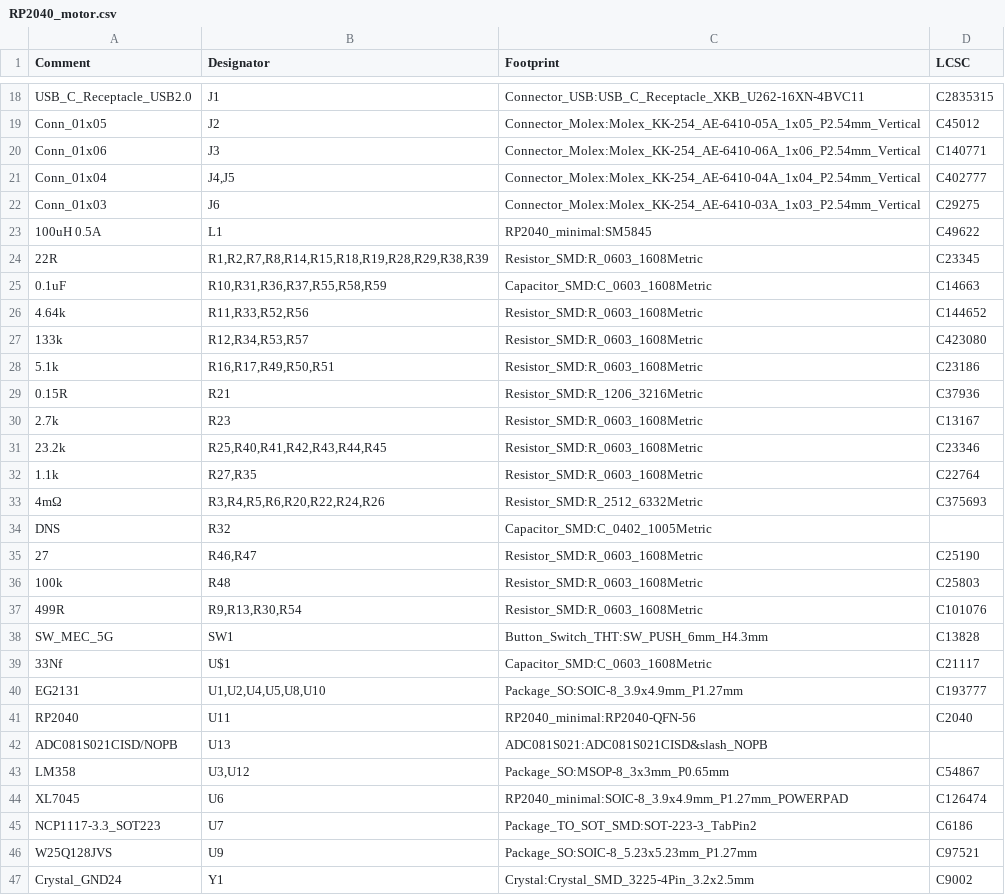
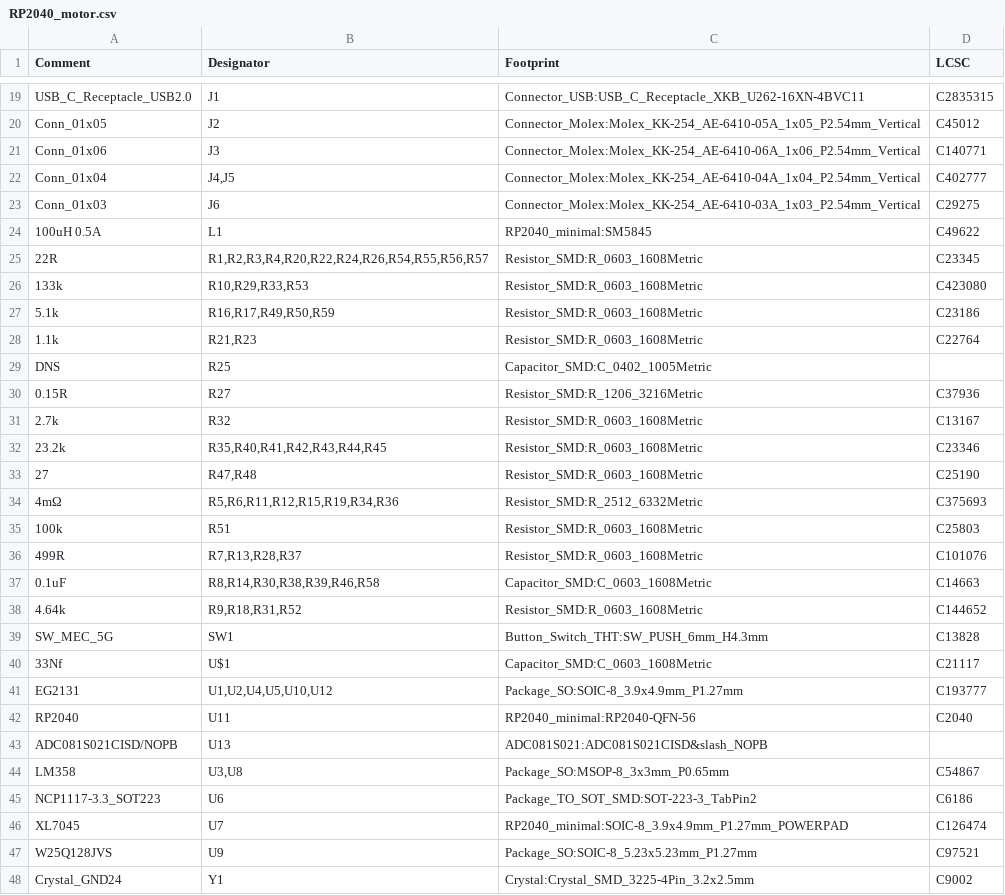
Before and after one commit to Twisted-Fields/rp2040-motor-controller, a CSV file: RP2040_motor.csv, drawn as a sheet; only a part is shown, gaps mark what is left out; the diff covers the shown part only.

```diff
--- a/RP2040_motor.csv
+++ b/RP2040_motor.csv
@@ -23,24 +24,24 @@ Comment,Designator,Footprint,LCSC
 "100uH 0.5A","L1","RP2040_minimal:SM5845","C49622"
-"22R","R1,R2,R7,R8,R14,R15,R18,R19,R28,R29,R38,R39","Resistor_SMD:R_0603_1608Metric","C23345"
-"0.1uF","R10,R31,R36,R37,R55,R58,R59","Capacitor_SMD:C_0603_1608Metric","C14663"
-"4.64k","R11,R33,R52,R56","Resistor_SMD:R_0603_1608Metric","C144652"
-"133k","R12,R34,R53,R57","Resistor_SMD:R_0603_1608Metric","C423080"
-"5.1k","R16,R17,R49,R50,R51","Resistor_SMD:R_0603_1608Metric","C23186"
-"0.15R","R21","Resistor_SMD:R_1206_3216Metric","C37936"
-"2.7k","R23","Resistor_SMD:R_0603_1608Metric","C13167"
-"23.2k","R25,R40,R41,R42,R43,R44,R45","Resistor_SMD:R_0603_1608Metric","C23346"
-"1.1k","R27,R35","Resistor_SMD:R_0603_1608Metric","C22764"
-"4mΩ","R3,R4,R5,R6,R20,R22,R24,R26","Resistor_SMD:R_2512_6332Metric","C375693"
-"DNS","R32","Capacitor_SMD:C_0402_1005Metric",""
-"27","R46,R47","Resistor_SMD:R_0603_1608Metric","C25190"
-"100k","R48","Resistor_SMD:R_0603_1608Metric","C25803"
-"499R","R9,R13,R30,R54","Resistor_SMD:R_0603_1608Metric","C101076"
+"22R","R1,R2,R3,R4,R20,R22,R24,R26,R54,R55,R56,R57","Resistor_SMD:R_0603_1608Metric","C23345"
+"133k","R10,R29,R33,R53","Resistor_SMD:R_0603_1608Metric","C423080"
+"5.1k","R16,R17,R49,R50,R59","Resistor_SMD:R_0603_1608Metric","C23186"
+"1.1k","R21,R23","Resistor_SMD:R_0603_1608Metric","C22764"
+"DNS","R25","Capacitor_SMD:C_0402_1005Metric",""
+"0.15R","R27","Resistor_SMD:R_1206_3216Metric","C37936"
+"2.7k","R32","Resistor_SMD:R_0603_1608Metric","C13167"
+"23.2k","R35,R40,R41,R42,R43,R44,R45","Resistor_SMD:R_0603_1608Metric","C23346"
+"27","R47,R48","Resistor_SMD:R_0603_1608Metric","C25190"
+"4mΩ","R5,R6,R11,R12,R15,R19,R34,R36","Resistor_SMD:R_2512_6332Metric","C375693"
+"100k","R51","Resistor_SMD:R_0603_1608Metric","C25803"
+"499R","R7,R13,R28,R37","Resistor_SMD:R_0603_1608Metric","C101076"
+"0.1uF","R8,R14,R30,R38,R39,R46,R58","Capacitor_SMD:C_0603_1608Metric","C14663"
+"4.64k","R9,R18,R31,R52","Resistor_SMD:R_0603_1608Metric","C144652"
 "SW_MEC_5G","SW1","Button_Switch_THT:SW_PUSH_6mm_H4.3mm","C13828"
 "33Nf","U$1","Capacitor_SMD:C_0603_1608Metric","C21117"
-"EG2131","U1,U2,U4,U5,U8,U10","Package_SO:SOIC-8_3.9x4.9mm_P1.27mm","C193777"
+"EG2131","U1,U2,U4,U5,U10,U12","Package_SO:SOIC-8_3.9x4.9mm_P1.27mm","C193777"
 "RP2040","U11","RP2040_minimal:RP2040-QFN-56","C2040"
 "ADC081S021CISD/NOPB","U13","ADC081S021:ADC081S021CISD&slash_NOPB",""
-"LM358","U3,U12","Package_SO:MSOP-8_3x3mm_P0.65mm","C54867"
-"XL7045","U6","RP2040_minimal:SOIC-8_3.9x4.9mm_P1.27mm_POWERPAD","C126474"
-"NCP1117-3.3_SOT223","U7","Package_TO_SOT_SMD:SOT-223-3_TabPin2","C6186"
+"LM358","U3,U8","Package_SO:MSOP-8_3x3mm_P0.65mm","C54867"
+"NCP1117-3.3_SOT223","U6","Package_TO_SOT_SMD:SOT-223-3_TabPin2","C6186"
+"XL7045","U7","RP2040_minimal:SOIC-8_3.9x4.9mm_P1.27mm_POWERPAD","C126474"
 "W25Q128JVS","U9","Package_SO:SOIC-8_5.23x5.23mm_P1.27mm","C97521"
```
Also changed, not shown: 6 added rows, 5 removed rows and 6 edited cells elsewhere in this file, 27 other files.
